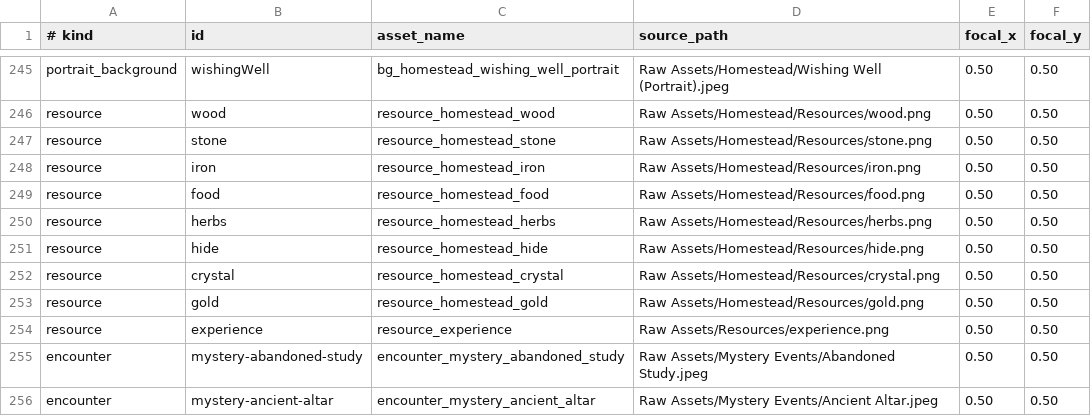
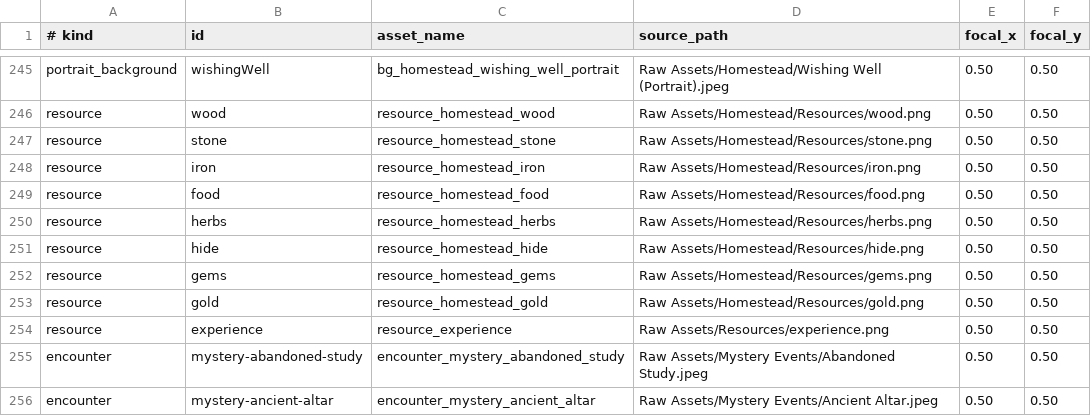
Before and after one commit to Talyen/Trinket, a TSV file: ArtManifest/curated-assets.tsv, drawn as a sheet; only a part is shown, gaps mark what is left out.

```diff
--- a/ArtManifest/curated-assets.tsv
+++ b/ArtManifest/curated-assets.tsv
@@ -251,3 +251,3 @@ resource	herbs	resource_homestead_herbs	Raw Assets/Homestead/Resources/herbs.png
 resource	hide	resource_homestead_hide	Raw Assets/Homestead/Resources/hide.png	0.50	0.50
-resource	crystal	resource_homestead_crystal	Raw Assets/Homestead/Resources/crystal.png	0.50	0.50
+resource	gems	resource_homestead_gems	Raw Assets/Homestead/Resources/gems.png	0.50	0.50
 resource	gold	resource_homestead_gold	Raw Assets/Homestead/Resources/gold.png	0.50	0.50
```
Also changed, not shown: ContentManifest/homestead_nodes.tsv, Packages/TrinketContent/Sources/TrinketContent/Generated/ArtSourceHashes.generated.tsv, 27 other files.
